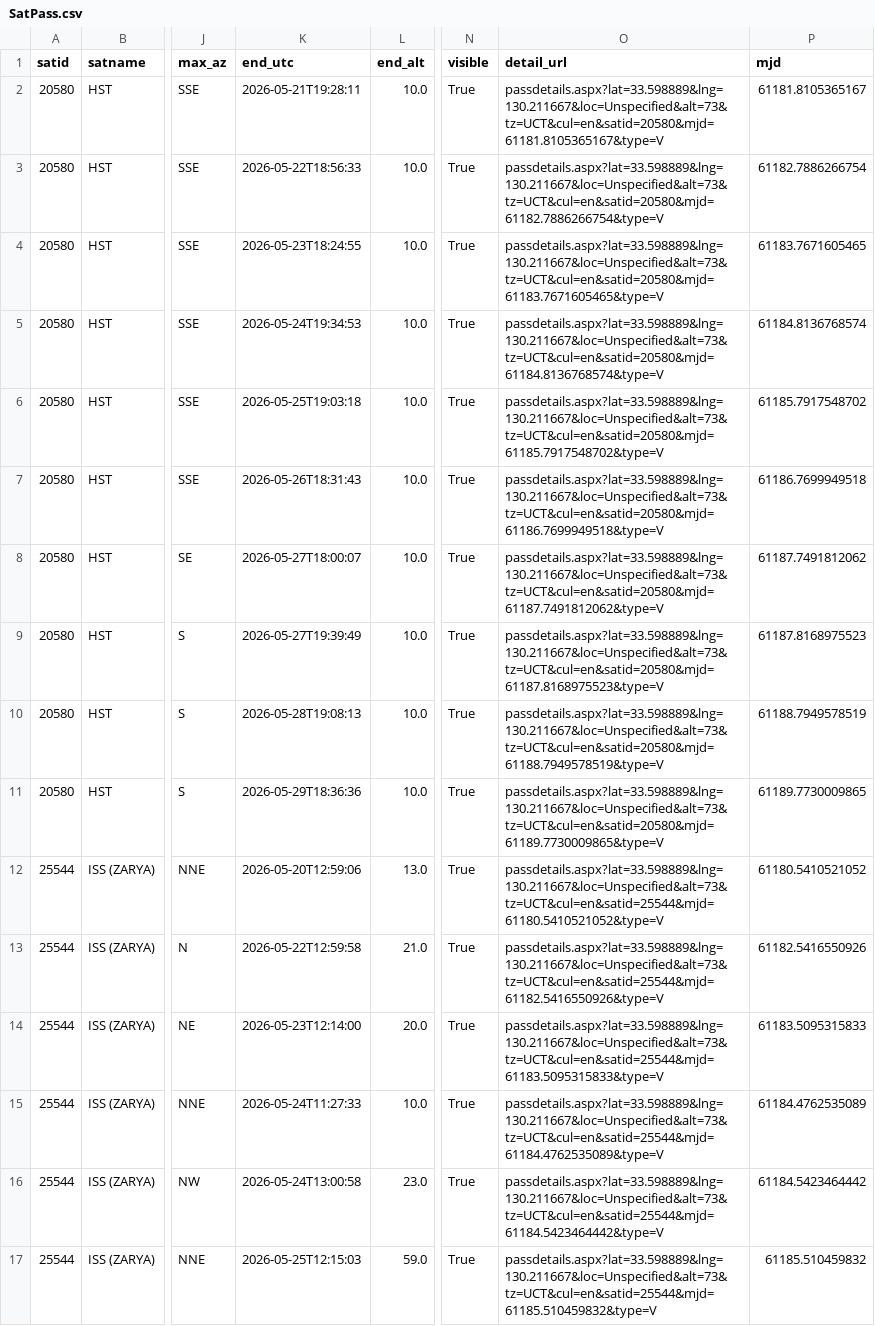
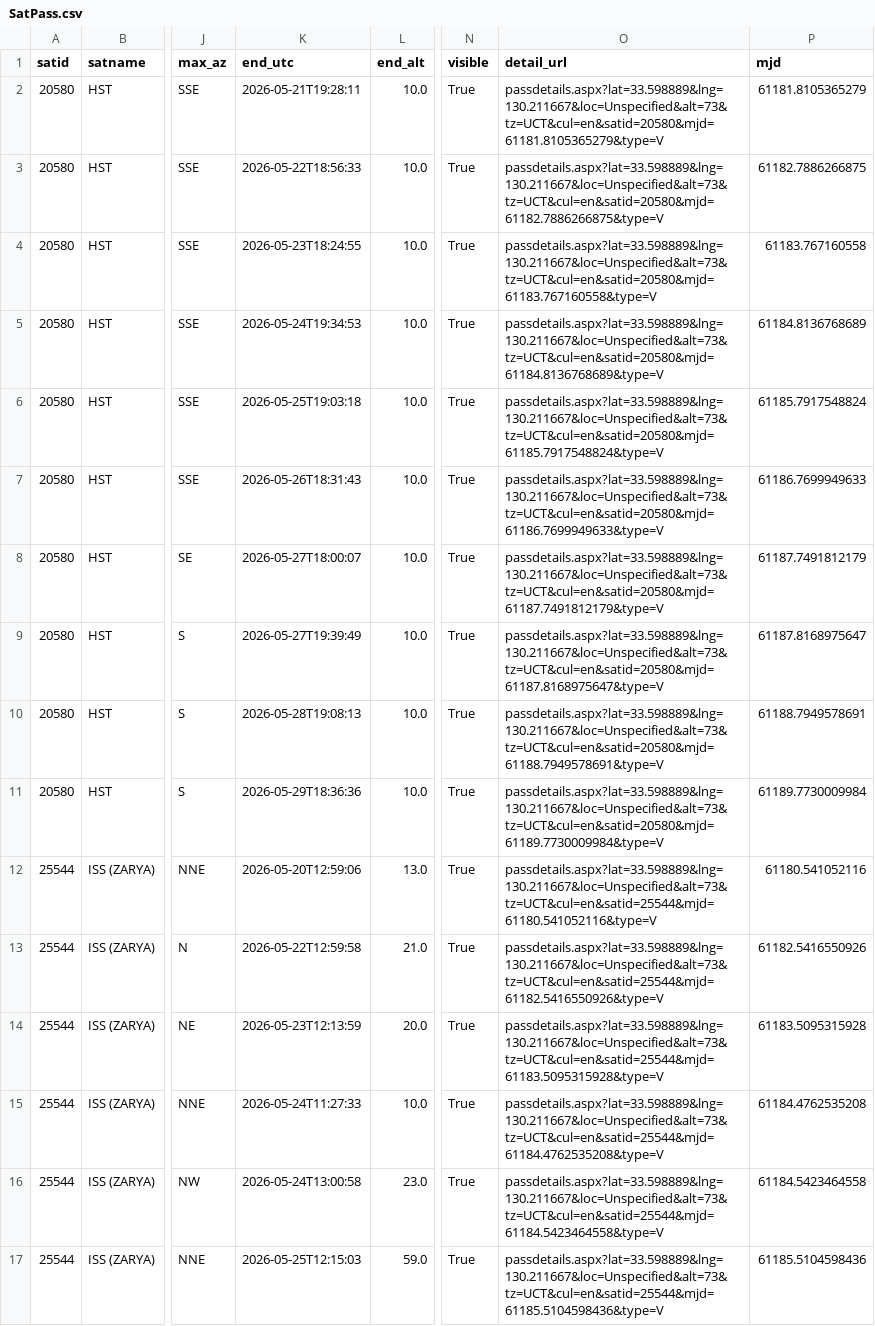
Before and after one commit to kiyo-astro/SSDL-SatPass-Notification, a CSV file: output/heavens-above/SatPass.csv, drawn as a sheet; only a part is shown, gaps mark what is left out; the diff covers the shown part only; the diff names each change by its address in the sheet, - before the commit and + after, or states it on an @@ line.

```diff
--- a/output/heavens-above/SatPass.csv
+++ b/output/heavens-above/SatPass.csv
-O2 (detail_url): passdetails.aspx?lat=33.598889&lng=130.211667&loc=Unspecified&alt=73&tz=UCT&cul=en&satid=20580&mjd=61181.8105365167&type=V
+O2 (detail_url): passdetails.aspx?lat=33.598889&lng=130.211667&loc=Unspecified&alt=73&tz=UCT&cul=en&satid=20580&mjd=61181.8105365279&type=V
-P2 (mjd): 61181.8105365167
+P2 (mjd): 61181.8105365279
-O3 (detail_url): passdetails.aspx?lat=33.598889&lng=130.211667&loc=Unspecified&alt=73&tz=UCT&cul=en&satid=20580&mjd=61182.7886266754&type=V
+O3 (detail_url): passdetails.aspx?lat=33.598889&lng=130.211667&loc=Unspecified&alt=73&tz=UCT&cul=en&satid=20580&mjd=61182.7886266875&type=V
-P3 (mjd): 61182.7886266754
+P3 (mjd): 61182.7886266875
-O4 (detail_url): passdetails.aspx?lat=33.598889&lng=130.211667&loc=Unspecified&alt=73&tz=UCT&cul=en&satid=20580&mjd=61183.7671605465&type=V
+O4 (detail_url): passdetails.aspx?lat=33.598889&lng=130.211667&loc=Unspecified&alt=73&tz=UCT&cul=en&satid=20580&mjd=61183.767160558&type=V
-P4 (mjd): 61183.7671605465
+P4 (mjd): 61183.767160558
-O5 (detail_url): passdetails.aspx?lat=33.598889&lng=130.211667&loc=Unspecified&alt=73&tz=UCT&cul=en&satid=20580&mjd=61184.8136768574&type=V
+O5 (detail_url): passdetails.aspx?lat=33.598889&lng=130.211667&loc=Unspecified&alt=73&tz=UCT&cul=en&satid=20580&mjd=61184.8136768689&type=V
-P5 (mjd): 61184.8136768574
+P5 (mjd): 61184.8136768689
-O6 (detail_url): passdetails.aspx?lat=33.598889&lng=130.211667&loc=Unspecified&alt=73&tz=UCT&cul=en&satid=20580&mjd=61185.7917548702&type=V
+O6 (detail_url): passdetails.aspx?lat=33.598889&lng=130.211667&loc=Unspecified&alt=73&tz=UCT&cul=en&satid=20580&mjd=61185.7917548824&type=V
-P6 (mjd): 61185.7917548702
+P6 (mjd): 61185.7917548824
-O7 (detail_url): passdetails.aspx?lat=33.598889&lng=130.211667&loc=Unspecified&alt=73&tz=UCT&cul=en&satid=20580&mjd=61186.7699949518&type=V
+O7 (detail_url): passdetails.aspx?lat=33.598889&lng=130.211667&loc=Unspecified&alt=73&tz=UCT&cul=en&satid=20580&mjd=61186.7699949633&type=V
-P7 (mjd): 61186.7699949518
+P7 (mjd): 61186.7699949633
-O8 (detail_url): passdetails.aspx?lat=33.598889&lng=130.211667&loc=Unspecified&alt=73&tz=UCT&cul=en&satid=20580&mjd=61187.7491812062&type=V
+O8 (detail_url): passdetails.aspx?lat=33.598889&lng=130.211667&loc=Unspecified&alt=73&tz=UCT&cul=en&satid=20580&mjd=61187.7491812179&type=V
-P8 (mjd): 61187.7491812062
+P8 (mjd): 61187.7491812179
-O9 (detail_url): passdetails.aspx?lat=33.598889&lng=130.211667&loc=Unspecified&alt=73&tz=UCT&cul=en&satid=20580&mjd=61187.8168975523&type=V
+O9 (detail_url): passdetails.aspx?lat=33.598889&lng=130.211667&loc=Unspecified&alt=73&tz=UCT&cul=en&satid=20580&mjd=61187.8168975647&type=V
-P9 (mjd): 61187.8168975523
+P9 (mjd): 61187.8168975647
-O10 (detail_url): passdetails.aspx?lat=33.598889&lng=130.211667&loc=Unspecified&alt=73&tz=UCT&cul=en&satid=20580&mjd=61188.7949578519&type=V
+O10 (detail_url): passdetails.aspx?lat=33.598889&lng=130.211667&loc=Unspecified&alt=73&tz=UCT&cul=en&satid=20580&mjd=61188.7949578691&type=V
-P10 (mjd): 61188.7949578519
+P10 (mjd): 61188.7949578691
-O11 (detail_url): passdetails.aspx?lat=33.598889&lng=130.211667&loc=Unspecified&alt=73&tz=UCT&cul=en&satid=20580&mjd=61189.7730009865&type=V
+O11 (detail_url): passdetails.aspx?lat=33.598889&lng=130.211667&loc=Unspecified&alt=73&tz=UCT&cul=en&satid=20580&mjd=61189.7730009984&type=V
-P11 (mjd): 61189.7730009865
+P11 (mjd): 61189.7730009984
-O12 (detail_url): passdetails.aspx?lat=33.598889&lng=130.211667&loc=Unspecified&alt=73&tz=UCT&cul=en&satid=25544&mjd=61180.5410521052&type=V
+O12 (detail_url): passdetails.aspx?lat=33.598889&lng=130.211667&loc=Unspecified&alt=73&tz=UCT&cul=en&satid=25544&mjd=61180.541052116&type=V
-P12 (mjd): 61180.5410521052
+P12 (mjd): 61180.541052116
-K14 (end_utc): 2026-05-23T12:14:00
+K14 (end_utc): 2026-05-23T12:13:59
-O14 (detail_url): passdetails.aspx?lat=33.598889&lng=130.211667&loc=Unspecified&alt=73&tz=UCT&cul=en&satid=25544&mjd=61183.5095315833&type=V
+O14 (detail_url): passdetails.aspx?lat=33.598889&lng=130.211667&loc=Unspecified&alt=73&tz=UCT&cul=en&satid=25544&mjd=61183.5095315928&type=V
-P14 (mjd): 61183.5095315833
+P14 (mjd): 61183.5095315928
-O15 (detail_url): passdetails.aspx?lat=33.598889&lng=130.211667&loc=Unspecified&alt=73&tz=UCT&cul=en&satid=25544&mjd=61184.4762535089&type=V
+O15 (detail_url): passdetails.aspx?lat=33.598889&lng=130.211667&loc=Unspecified&alt=73&tz=UCT&cul=en&satid=25544&mjd=61184.4762535208&type=V
-P15 (mjd): 61184.4762535089
+P15 (mjd): 61184.4762535208
-O16 (detail_url): passdetails.aspx?lat=33.598889&lng=130.211667&loc=Unspecified&alt=73&tz=UCT&cul=en&satid=25544&mjd=61184.5423464442&type=V
+O16 (detail_url): passdetails.aspx?lat=33.598889&lng=130.211667&loc=Unspecified&alt=73&tz=UCT&cul=en&satid=25544&mjd=61184.5423464558&type=V
-P16 (mjd): 61184.5423464442
+P16 (mjd): 61184.5423464558
-O17 (detail_url): passdetails.aspx?lat=33.598889&lng=130.211667&loc=Unspecified&alt=73&tz=UCT&cul=en&satid=25544&mjd=61185.510459832&type=V
+O17 (detail_url): passdetails.aspx?lat=33.598889&lng=130.211667&loc=Unspecified&alt=73&tz=UCT&cul=en&satid=25544&mjd=61185.5104598436&type=V
-P17 (mjd): 61185.510459832
+P17 (mjd): 61185.5104598436
```
Also changed, not shown: 51 edited cells elsewhere in this file, 1 other file.
